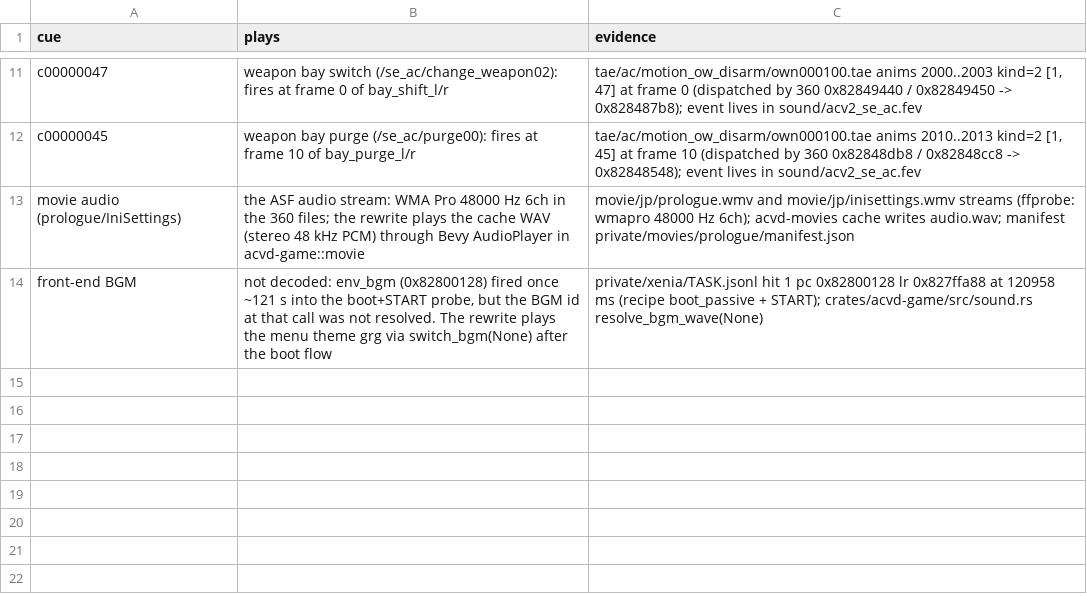
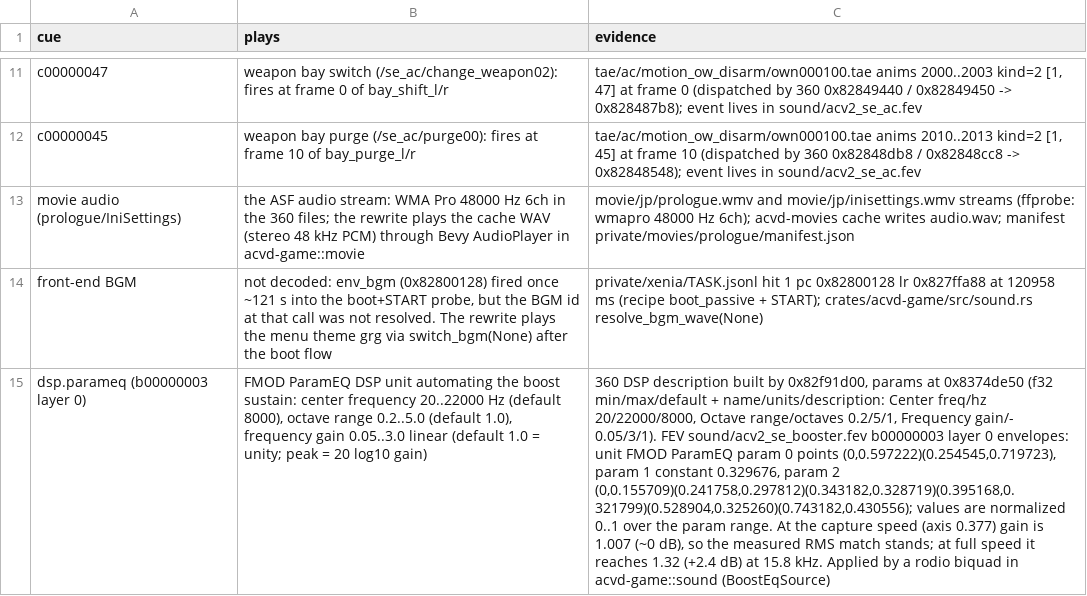
Before and after one commit to ninjagodino/ArmoredCoreRustRewrite, a CSV file: sheets/sound_cues.csv, drawn as a sheet; only a part is shown, gaps mark what is left out; the diff names each change by its address in the sheet, - before the commit and + after, or states it on an @@ line.

Commit message:
Apply the authored ParamEQ to the boost sustain

```diff
--- a/sheets/sound_cues.csv
+++ b/sheets/sound_cues.csv
+row 15: dsp.parameq (b00000003 layer 0) | FMOD ParamEQ DSP unit automating the boost sustain: center frequency 20..22000 Hz (default 8000), octave range 0.2..5.0 (default 1.0), frequency gain 0.05..3.0 linear (default 1.0 = unity; peak = 20 log10 gain) | 360 DSP description built by 0x82f91d00, params at 0x8374de50 (f32 min/max/default + name/units/description: Center freq/hz 20/22000/8000, Octave range/octaves 0.2/5/1, Frequency gain/- 0.05/3/1). FEV sound/acv2_se_booster.fev b00000003 layer 0 envelopes: unit FMOD ParamEQ param 0 points (0,0.597222)(0.254545,0.719723), param 1 constant 0.329676, param 2 (0,0.155709)(0.241758,0.297812)(0.343182,0.328719)(0.395168,0.321799)(0.528904,0.325260)(0.743182,0.430556); values are normalized 0..1 over the param range. At the capture speed (axis 0.377) gain is 1.007 (~0 dB), so the measured RMS match stands; at full speed it reaches 1.32 (+2.4 dB) at 15.8 kHz. Applied by a rodio biquad in acvd-game::sound (BoostEqSource)
```
Also changed, not shown: 5 other files.
